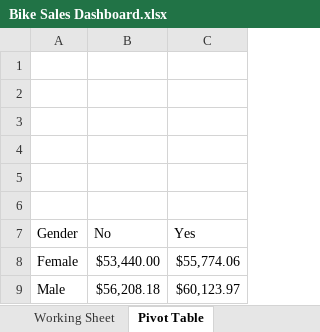
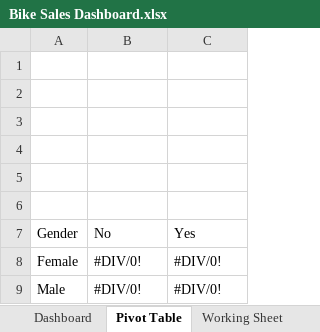
Before and after one commit to Cennywise/Bike-Sales-Data-Cleaning, an Excel workbook: Bike Sales Dashboard.xlsx, sheet Pivot Table, drawn as a sheet; values as stored, in another font and other column widths than the file's, no borders; charts and pictures not drawn; the diff names each change by its address in the sheet, - before the commit and + after, or states it on an @@ line.

```diff
--- a/Bike Sales Dashboard.xlsx (sheet Pivot Table)
+++ b/Bike Sales Dashboard.xlsx (sheet Pivot Table)
@@ sheet tab order changed: Dashboard | Pivot Table | Working Sheet @@
-B8: $53,440.00
+B8: #DIV/0!
-C8: $55,774.06
+C8: #DIV/0!
-B9: $56,208.18
+B9: #DIV/0!
-C9: $60,123.97
+C9: #DIV/0!
```
Also changed, not shown: sheet Working Sheet, charts or pictures, 1 other file.
